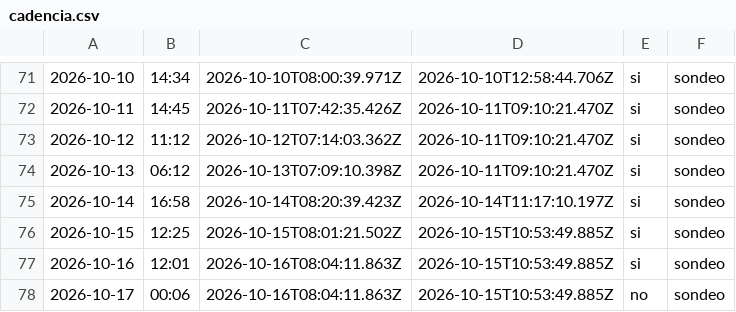
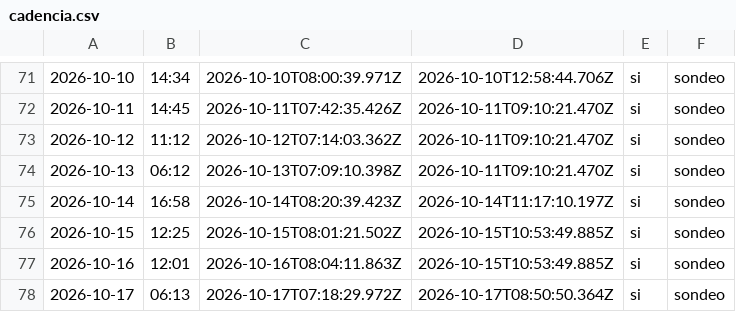
Before and after one commit to cristian23cor/secop-analytics-platform, a CSV file: exploration/cadencia.csv, drawn as a sheet; only a part is shown, gaps mark what is left out; the diff names each change by its address in the sheet, - before the commit and + after, or states it on an @@ line.

```diff
--- a/exploration/cadencia.csv
+++ b/exploration/cadencia.csv
-B78: 00:06
+B78: 06:13
-C78: 2026-10-16T08:04:11.863Z
+C78: 2026-10-17T07:18:29.972Z
-D78: 2026-10-15T10:53:49.885Z
+D78: 2026-10-17T08:50:50.364Z
-E78: no
+E78: si
```
